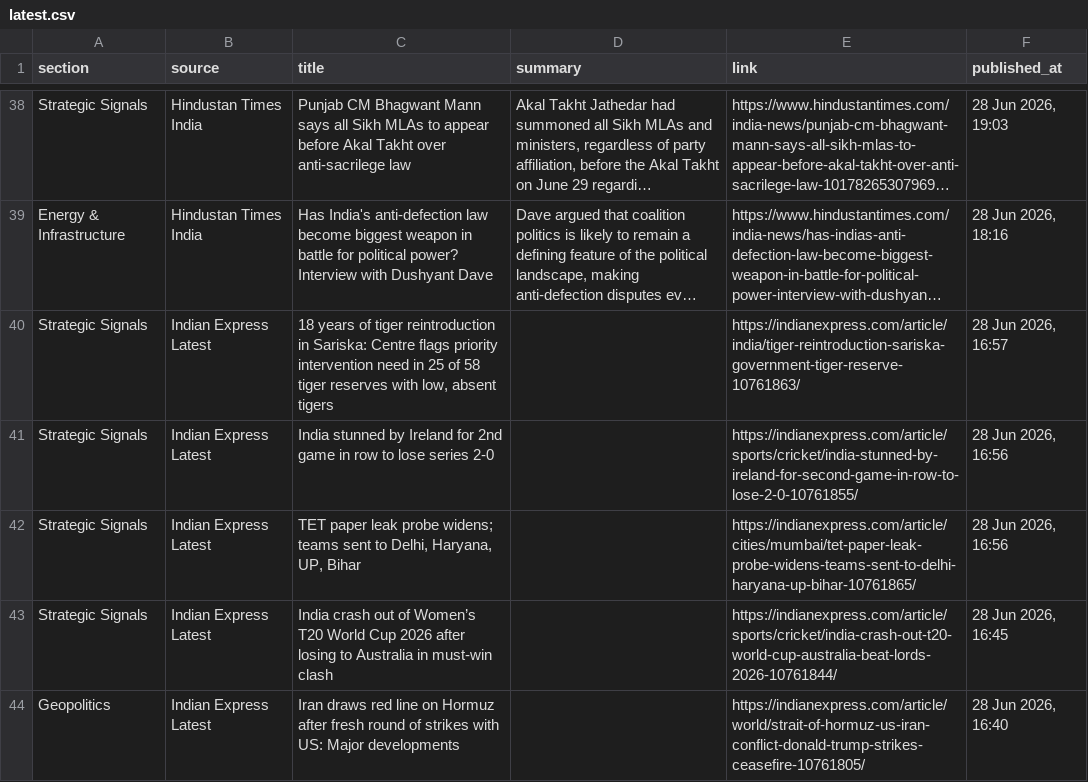
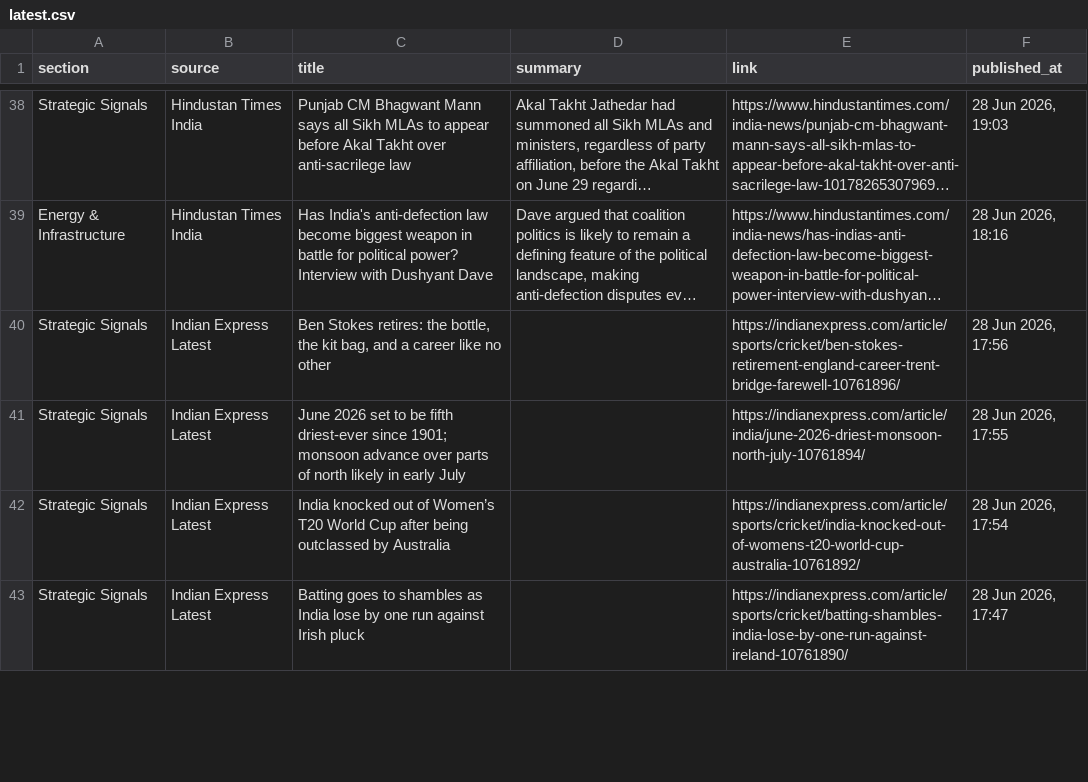
Before and after one commit to sumantrabasudawn/news-tracker, a CSV file: output/latest.csv, drawn as a sheet; only a part is shown, gaps mark what is left out; long unchanged cells end in …; removed rows and columns are numbered as before the commit, all else as after; the diff covers the shown part only; the diff names each change by its address in the sheet, - before the commit and + after, or states it on an @@ line.

```diff
--- a/output/latest.csv
+++ b/output/latest.csv
-C40 (title): 18 years of tiger reintroduction in Sariska: Centre flags priority intervention need in 25 of 58 tiger reserves with low, absent tigers
+C40 (title): Ben Stokes retires: the bottle, the kit bag, and a career like no other
-E40 (link): https://indianexpress.com/article/india/tiger-reintroduction-sariska-government-tiger-reserve-10761863/
+E40 (link): https://indianexpress.com/article/sports/cricket/ben-stokes-retirement-england-career-trent-bridge-farewell-10761896/
-F40 (published_at): 28 Jun 2026, 16:57
+F40 (published_at): 28 Jun 2026, 17:56
-C41 (title): India stunned by Ireland for 2nd game in row to lose series 2-0
+C41 (title): June 2026 set to be fifth driest-ever since 1901; monsoon advance over parts of north likely in early July
-E41 (link): https://indianexpress.com/article/sports/cricket/india-stunned-by-ireland-for-second-game-in-row-to-lose-2-0-10761855/
+E41 (link): https://indianexpress.com/article/india/june-2026-driest-monsoon-north-july-10761894/
-F41 (published_at): 28 Jun 2026, 16:56
+F41 (published_at): 28 Jun 2026, 17:55
-C42 (title): TET paper leak probe widens; teams sent to Delhi, Haryana, UP, Bihar
+C42 (title): India knocked out of Women’s T20 World Cup after being outclassed by Australia
-E42 (link): https://indianexpress.com/article/cities/mumbai/tet-paper-leak-probe-widens-teams-sent-to-delhi-haryana-up-bihar-10761865/
+E42 (link): https://indianexpress.com/article/sports/cricket/india-knocked-out-of-womens-t20-world-cup-australia-10761892/
-F42 (published_at): 28 Jun 2026, 16:56
+F42 (published_at): 28 Jun 2026, 17:54
-C43 (title): India crash out of Women’s T20 World Cup 2026 after losing to Australia in must-win clash
+C43 (title): Batting goes to shambles as India lose by one run against Irish pluck
-E43 (link): https://indianexpress.com/article/sports/cricket/india-crash-out-t20-world-cup-australia-beat-lords-2026-10761844/
+E43 (link): https://indianexpress.com/article/sports/cricket/batting-shambles-india-lose-by-one-run-against-ireland-10761890/
-F43 (published_at): 28 Jun 2026, 16:45
+F43 (published_at): 28 Jun 2026, 17:47
-row 44: Geopolitics | Indian Express Latest | Iran draws red line on Hormuz after fresh round of strikes with US: Major developments |  | https://indianexpress.com/article/world/strait-of-hormuz-us-iran-conflict-donald-trump-strikes-ceasefire-10761805/ | 28 Jun 2026, 16:40
```
Also changed, not shown: 9 added rows, 8 removed rows and 11 edited cells elsewhere in this file, 2 other files.
